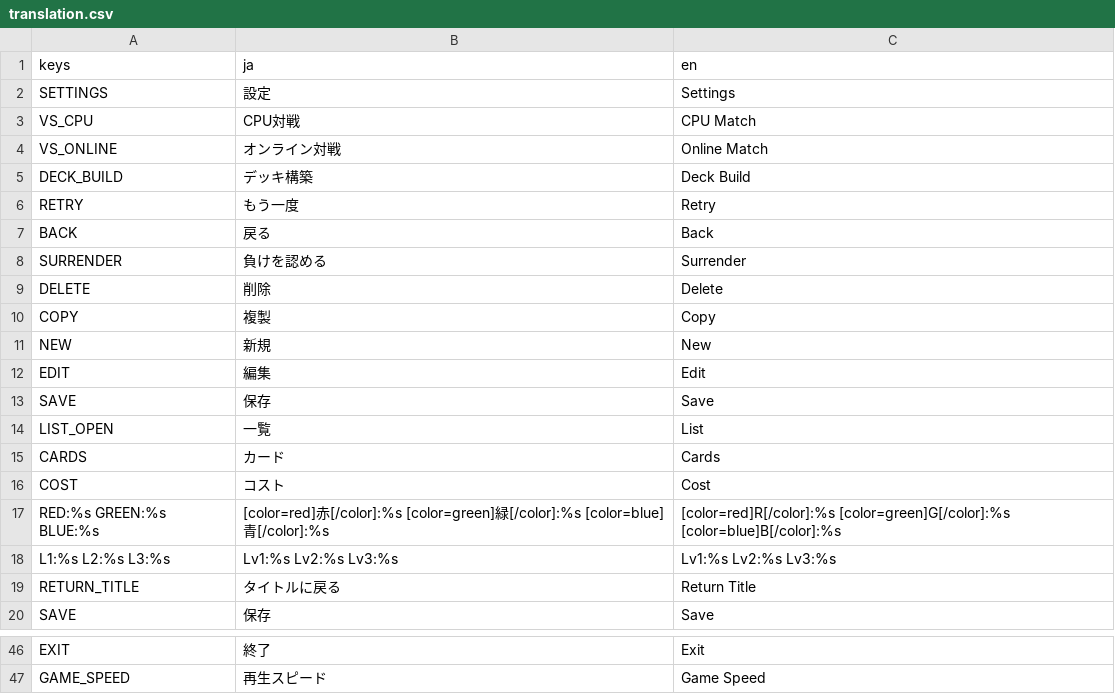
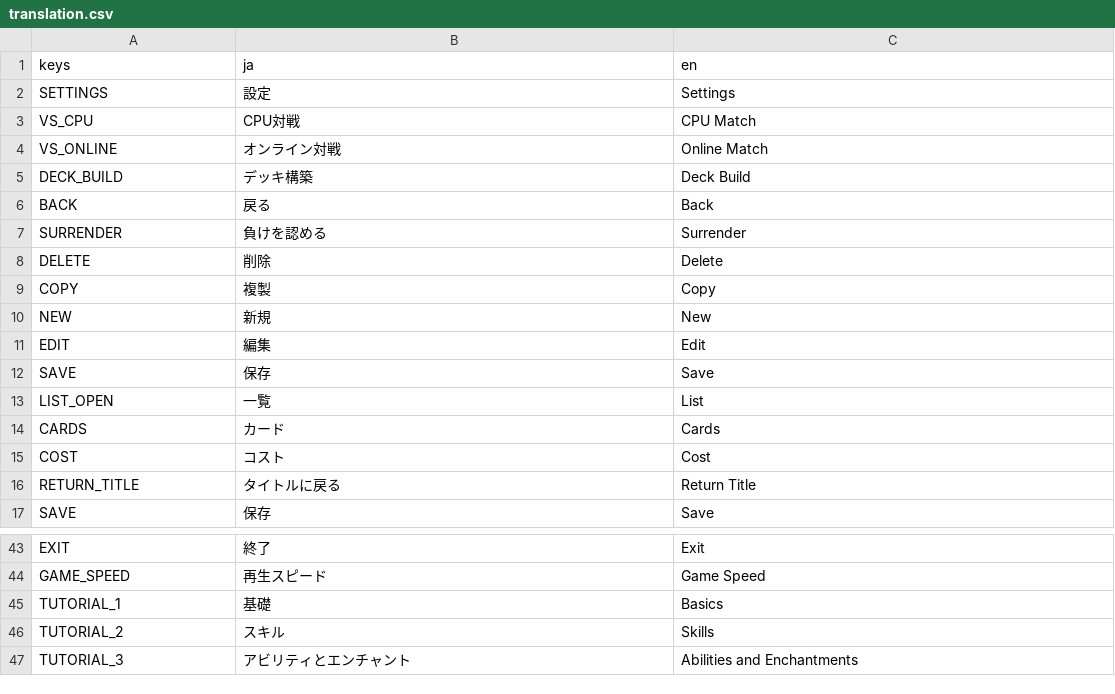
Before and after one commit to Juna-Idler/OpenCombat3_G4, a CSV file: translation/translation.csv, drawn as a sheet; only a part is shown, gaps mark what is left out; removed rows and columns are numbered as before the commit, all else as after; the diff names each change by its address in the sheet, - before the commit and + after, or states it on an @@ line.

```diff
--- a/translation/translation.csv
+++ b/translation/translation.csv
-row 6: RETRY | もう一度 | Retry
-row 17: RED:%s GREEN:%s BLUE:%s | [color=red]赤[/color]:%s [color=green]緑[/color]:%s [color=blue]青[/color]:%s | [color=red]R[/color]:%s [color=green]G[/color]:%s [color=blue]B[/color]:%s
-row 18: L1:%s L2:%s L3:%s | Lv1:%s Lv2:%s Lv3:%s | Lv1:%s Lv2:%s Lv3:%s
+row 45: TUTORIAL_1 | 基礎 | Basics
+row 46: TUTORIAL_2 | スキル | Skills
+row 47: TUTORIAL_3 | アビリティとエンチャント | Abilities and Enchantments
```
Also changed, not shown: 8 other files.
